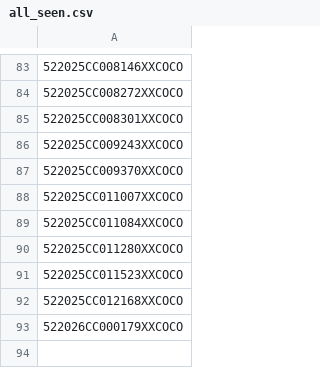
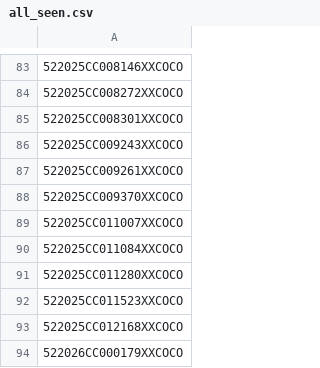
Before and after one commit to figlesias7/realforeclose, a CSV file: data/all_seen.csv, drawn as a sheet; only a part is shown, gaps mark what is left out.

```diff
--- a/data/all_seen.csv
+++ b/data/all_seen.csv
@@ -86,2 +86,3 @@
 522025CC009243XXCOCO
+522025CC009261XXCOCO
 522025CC009370XXCOCO
```
Also changed, not shown: data/event_log.csv, 3 other files.
